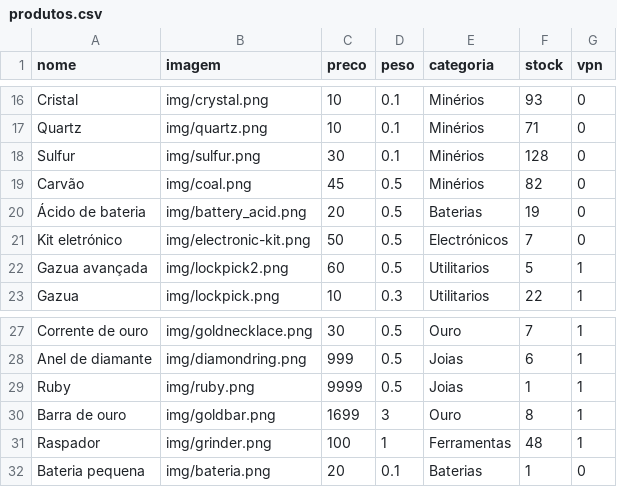
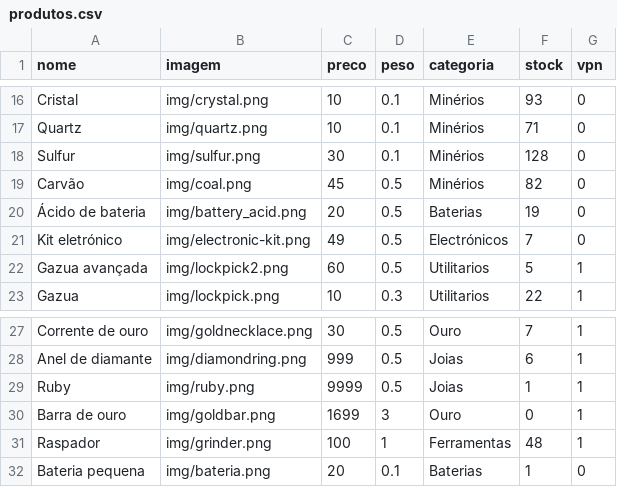
Before and after one commit to limpinh0/esperanzabuy, a CSV file: produtos.csv, drawn as a sheet; only a part is shown, gaps mark what is left out.

Commit message:
Update produtos.csv

```diff
--- a/produtos.csv
+++ b/produtos.csv
@@ -20,3 +20,3 @@ Carvão,img/coal.png,45,0.5,Minérios,82,0
 Ácido de bateria,img/battery_acid.png,20,0.5,Baterias,19,0
-Kit eletrónico,img/electronic-kit.png,50,0.5,Electrónicos,7,0
+Kit eletrónico,img/electronic-kit.png,49,0.5,Electrónicos,7,0
 Gazua avançada,img/lockpick2.png,60,0.5,Utilitarios,5,1
@@ -29,3 +29,3 @@ Anel de diamante,img/diamondring.png,999,0.5,Joias,6,1
 Ruby,img/ruby.png,9999,0.5,Joias,1,1
-Barra de ouro,img/goldbar.png,1699,3,Ouro,8,1
+Barra de ouro,img/goldbar.png,1699,3,Ouro,0,1
 Raspador,img/grinder.png,100,1,Ferramentas,48,1
```
